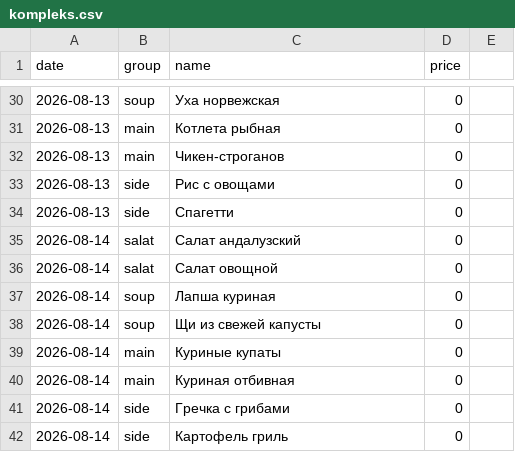
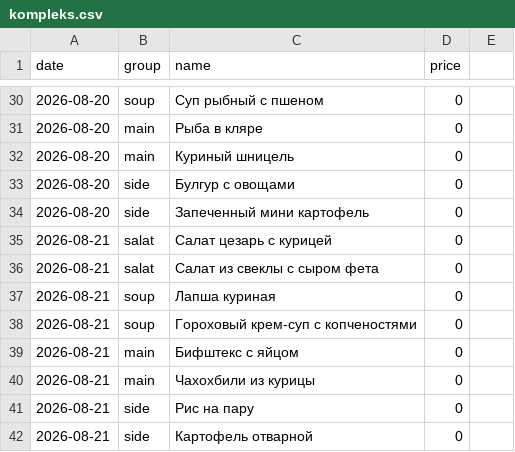
Before and after one commit to Top4Rest/Menu, a CSV file: data/kompleks.csv, drawn as a sheet; only a part is shown, gaps mark what is left out; the diff covers the shown part only.

```diff
--- a/data/kompleks.csv
+++ b/data/kompleks.csv
@@ -30,13 +30,13 @@ date,group,name,price,
-2026-08-13,soup,Уха норвежская,0,
-2026-08-13,main,Котлета рыбная,0,
-2026-08-13,main,Чикен-строганов,0,
-2026-08-13,side,Рис с овощами,0,
-2026-08-13,side,Спагетти,0,
-2026-08-14,salat,Салат андалузский,0,
-2026-08-14,salat,Салат овощной,0,
-2026-08-14,soup,Лапша куриная,0,
-2026-08-14,soup,Щи из свежей капусты,0,
-2026-08-14,main,Куриные купаты,0,
-2026-08-14,main,Куриная отбивная,0,
-2026-08-14,side,Гречка с грибами,0,
-2026-08-14,side,Картофель гриль,0,
+2026-08-20,soup,Суп рыбный с пшеном,0,
+2026-08-20,main,Рыба в кляре,0,
+2026-08-20,main,Куриный шницель,0,
+2026-08-20,side,Булгур с овощами,0,
+2026-08-20,side,Запеченный мини картофель,0,
+2026-08-21,salat,Салат цезарь с курицей,0,
+2026-08-21,salat,Салат из свеклы с сыром фета,0,
+2026-08-21,soup,Лапша куриная,0,
+2026-08-21,soup,Гороховый крем-суп с копченостями,0,
+2026-08-21,main,Бифштекс с яйцом,0,
+2026-08-21,main,Чахохбили из курицы,0,
+2026-08-21,side,Рис на пару,0,
+2026-08-21,side,Картофель отварной,0,
```
Also changed, not shown: 47 edited cells elsewhere in this file, data/sostav.csv.
